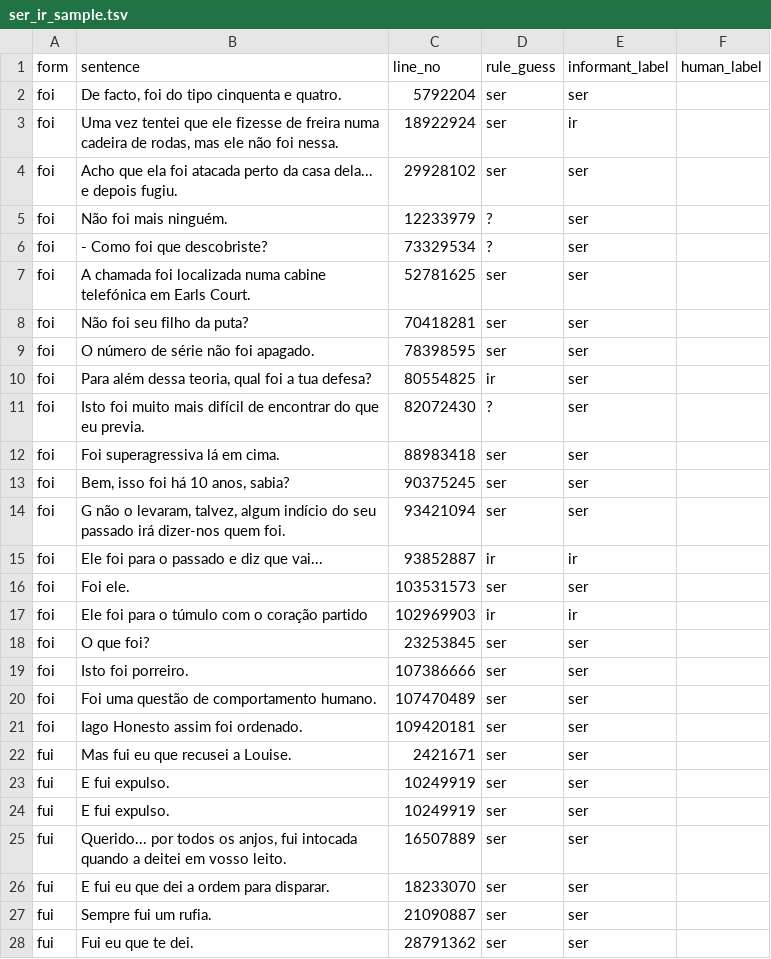
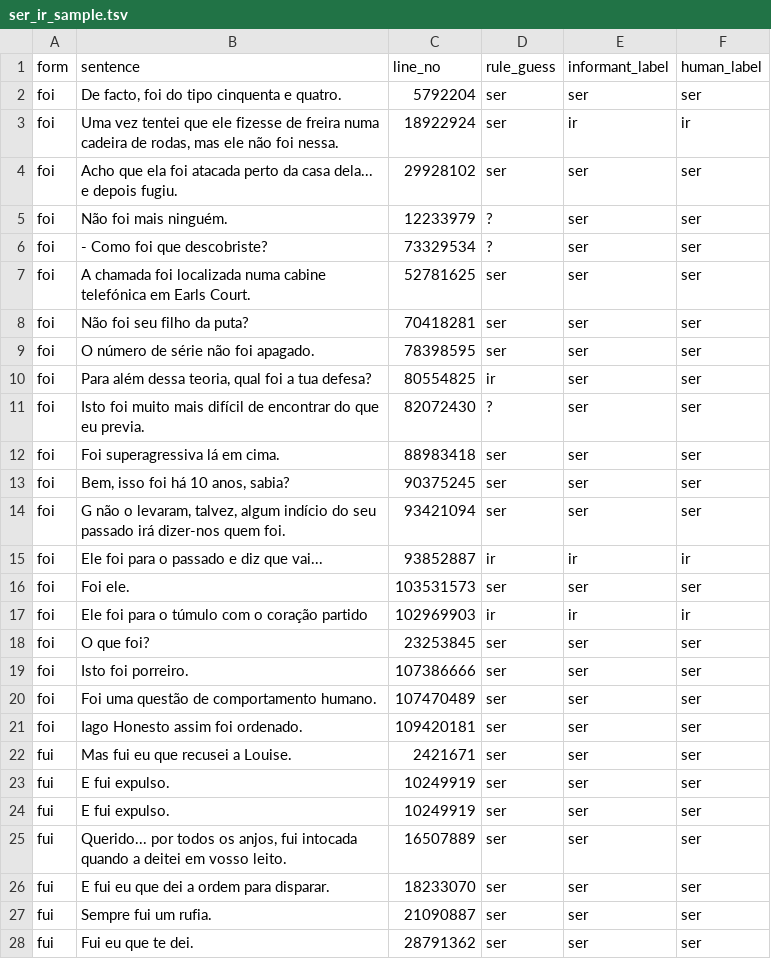
Before and after one commit to jamminalley/EPspokenfrequency, a TSV file: eval/ser_ir_sample.tsv, drawn as a sheet; only a part is shown; the diff covers the shown part only.

```diff
--- a/eval/ser_ir_sample.tsv
+++ b/eval/ser_ir_sample.tsv
@@ -1,28 +1,28 @@
 form	sentence	line_no	rule_guess	informant_label	human_label
-foi	De facto, foi do tipo cinquenta e quatro.	5792204	ser	ser	
-foi	Uma vez tentei que ele fizesse de freira numa cadeira de rodas, mas ele não foi nessa.	18922924	ser	ir	
-foi	Acho que ela foi atacada perto da casa dela... e depois fugiu.	29928102	ser	ser	
-foi	Não foi mais ninguém.	12233979	?	ser	
-foi	- Como foi que descobriste?	73329534	?	ser	
-foi	A chamada foi localizada numa cabine telefónica em Earls Court.	52781625	ser	ser	
-foi	Não foi seu filho da puta?	70418281	ser	ser	
-foi	O número de série não foi apagado.	78398595	ser	ser	
-foi	Para além dessa teoria, qual foi a tua defesa?	80554825	ir	ser	
-foi	Isto foi muito mais difícil de encontrar do que eu previa.	82072430	?	ser	
-foi	Foi superagressiva lá em cima.	88983418	ser	ser	
-foi	Bem, isso foi há 10 anos, sabia?	90375245	ser	ser	
-foi	G não o levaram, talvez, algum indício do seu passado irá dizer-nos quem foi.	93421094	ser	ser	
-foi	Ele foi para o passado e diz que vai...	93852887	ir	ir	
-foi	Foi ele.	103531573	ser	ser	
-foi	Ele foi para o túmulo com o coração partido	102969903	ir	ir	
-foi	O que foi?	23253845	ser	ser	
-foi	Isto foi porreiro.	107386666	ser	ser	
-foi	Foi uma questão de comportamento humano.	107470489	ser	ser	
-foi	Iago Honesto assim foi ordenado.	109420181	ser	ser	
-fui	Mas fui eu que recusei a Louise.	2421671	ser	ser	
-fui	E fui expulso.	10249919	ser	ser	
-fui	E fui expulso.	10249919	ser	ser	
-fui	Querido... por todos os anjos, fui intocada quando a deitei em vosso leito.	16507889	ser	ser	
-fui	E fui eu que dei a ordem para disparar.	18233070	ser	ser	
-fui	Sempre fui um rufia.	21090887	ser	ser	
-fui	Fui eu que te dei.	28791362	ser	ser	
+foi	De facto, foi do tipo cinquenta e quatro.	5792204	ser	ser	ser
+foi	Uma vez tentei que ele fizesse de freira numa cadeira de rodas, mas ele não foi nessa.	18922924	ser	ir	ir
+foi	Acho que ela foi atacada perto da casa dela... e depois fugiu.	29928102	ser	ser	ser
+foi	Não foi mais ninguém.	12233979	?	ser	ser
+foi	- Como foi que descobriste?	73329534	?	ser	ser
+foi	A chamada foi localizada numa cabine telefónica em Earls Court.	52781625	ser	ser	ser
+foi	Não foi seu filho da puta?	70418281	ser	ser	ser
+foi	O número de série não foi apagado.	78398595	ser	ser	ser
+foi	Para além dessa teoria, qual foi a tua defesa?	80554825	ir	ser	ser
+foi	Isto foi muito mais difícil de encontrar do que eu previa.	82072430	?	ser	ser
+foi	Foi superagressiva lá em cima.	88983418	ser	ser	ser
+foi	Bem, isso foi há 10 anos, sabia?	90375245	ser	ser	ser
+foi	G não o levaram, talvez, algum indício do seu passado irá dizer-nos quem foi.	93421094	ser	ser	ser
+foi	Ele foi para o passado e diz que vai...	93852887	ir	ir	ir
+foi	Foi ele.	103531573	ser	ser	ser
+foi	Ele foi para o túmulo com o coração partido	102969903	ir	ir	ir
+foi	O que foi?	23253845	ser	ser	ser
+foi	Isto foi porreiro.	107386666	ser	ser	ser
+foi	Foi uma questão de comportamento humano.	107470489	ser	ser	ser
+foi	Iago Honesto assim foi ordenado.	109420181	ser	ser	ser
+fui	Mas fui eu que recusei a Louise.	2421671	ser	ser	ser
+fui	E fui expulso.	10249919	ser	ser	ser
+fui	E fui expulso.	10249919	ser	ser	ser
+fui	Querido... por todos os anjos, fui intocada quando a deitei em vosso leito.	16507889	ser	ser	ser
+fui	E fui eu que dei a ordem para disparar.	18233070	ser	ser	ser
+fui	Sempre fui um rufia.	21090887	ser	ser	ser
+fui	Fui eu que te dei.	28791362	ser	ser	ser
```
Also changed, not shown: 73 edited cells elsewhere in this file, eval/ser_ir_sample_context.csv, 1 other file.
